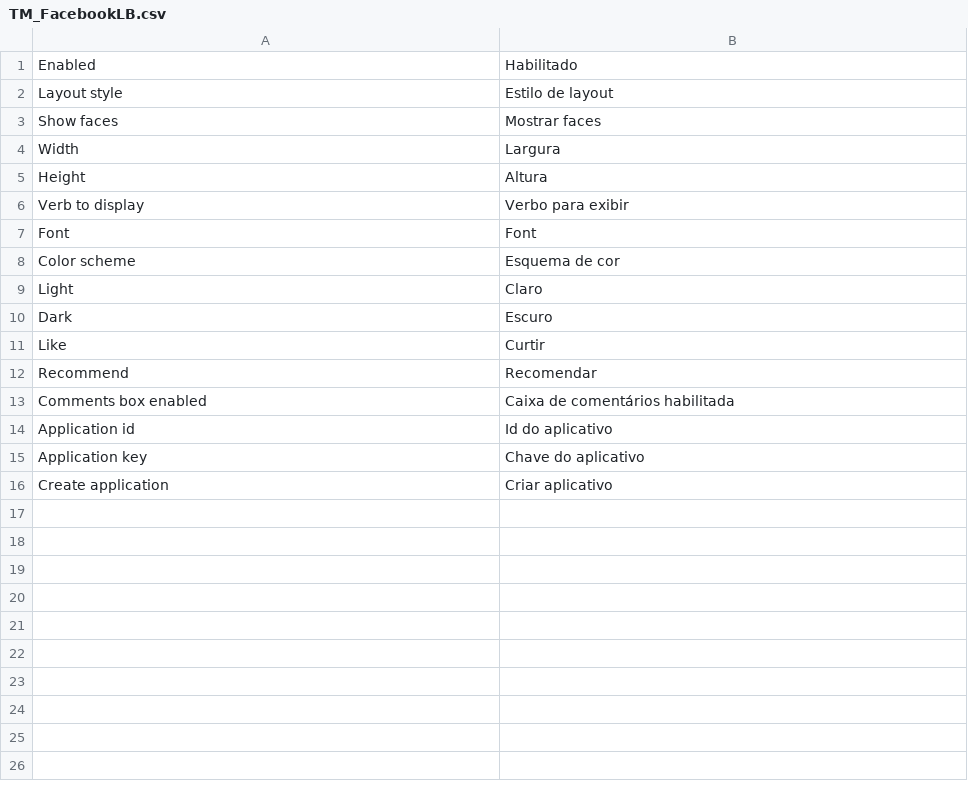
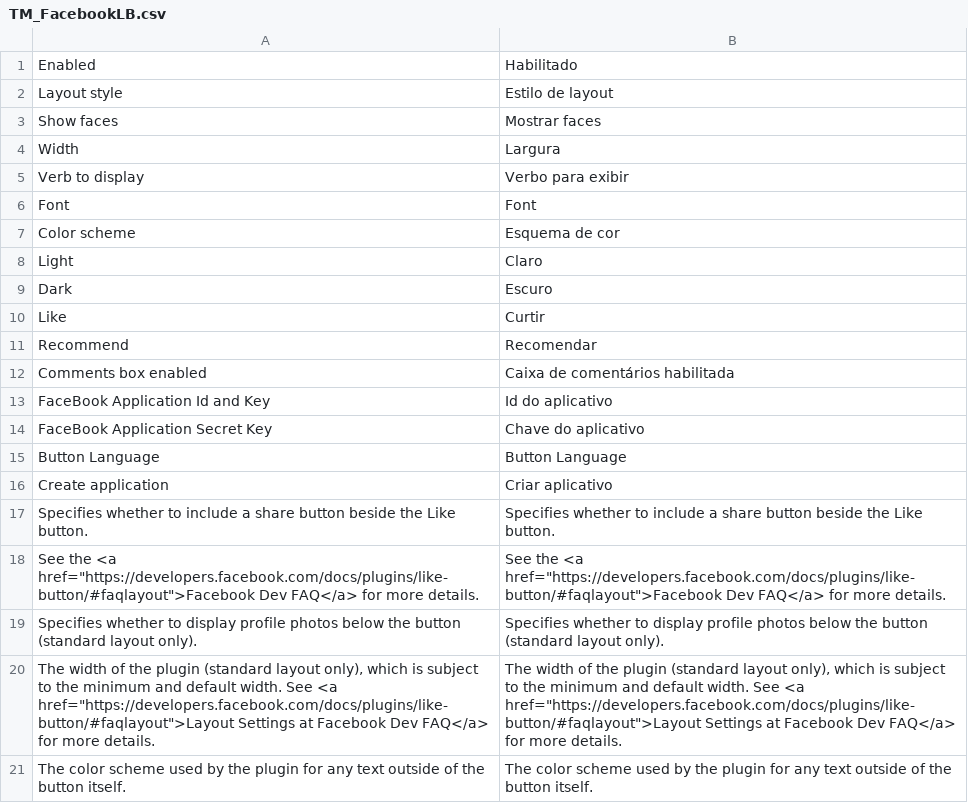
Before and after one commit to tmhub/facebooklb, a CSV file: app/locale/pt_PT/TM_FacebookLB.csv, drawn as a sheet.

```diff
--- a/app/locale/pt_PT/TM_FacebookLB.csv
+++ b/app/locale/pt_PT/TM_FacebookLB.csv
@@ -4,3 +4,2 @@
 "Width","Largura"
-"Height","Altura"
 "Verb to display","Verbo para exibir"
@@ -13,4 +12,10 @@
 "Comments box enabled","Caixa de comentários habilitada"
-"Application id","Id do aplicativo"
-"Application key","Chave do aplicativo"
+"FaceBook Application Id and Key","Id do aplicativo"
+"FaceBook Application Secret Key","Chave do aplicativo"
+"Button Language","Button Language"
 "Create application","Criar aplicativo"
+"Specifies whether to include a share button beside the Like button.", "Specifies whether to include a share button beside the Like button."
+"See the <a href=""https://developers.facebook.com/docs/plugins/like-button/#faqlayout"">Facebook Dev FAQ</a> for more details.", "See the <a href=""https://developers.facebook.com/docs/plugins/like-button/#faqlayout"">Facebook Dev FAQ</a> for more details."
+"Specifies whether to display profile photos below the button (standard layout only).", "Specifies whether to display profile photos below the button (standard layout only)."
+"The width of the plugin (standard layout only), which is subject to the minimum and default width. See <a href=""https://developers.facebook.com/docs/plugins/like-button/#faqlayout"">Layout Settings at Facebook Dev FAQ</a> for more details.", "The width of the plugin (standard layout only), which is subject to the minimum and default width. See <a href=""https://developers.facebook.com/docs/plugins/like-button/#faqlayout"">Layout Settings at Facebook Dev FAQ</a> for more details."
+"The color scheme used by the plugin for any text outside of the button itself.", "The color scheme used by the plugin for any text outside of the button itself."
```
Also changed, not shown: app/locale/en_US/TM_FacebookLB.csv, app/locale/es_ES/TM_FacebookLB.csv, 5 other files.
